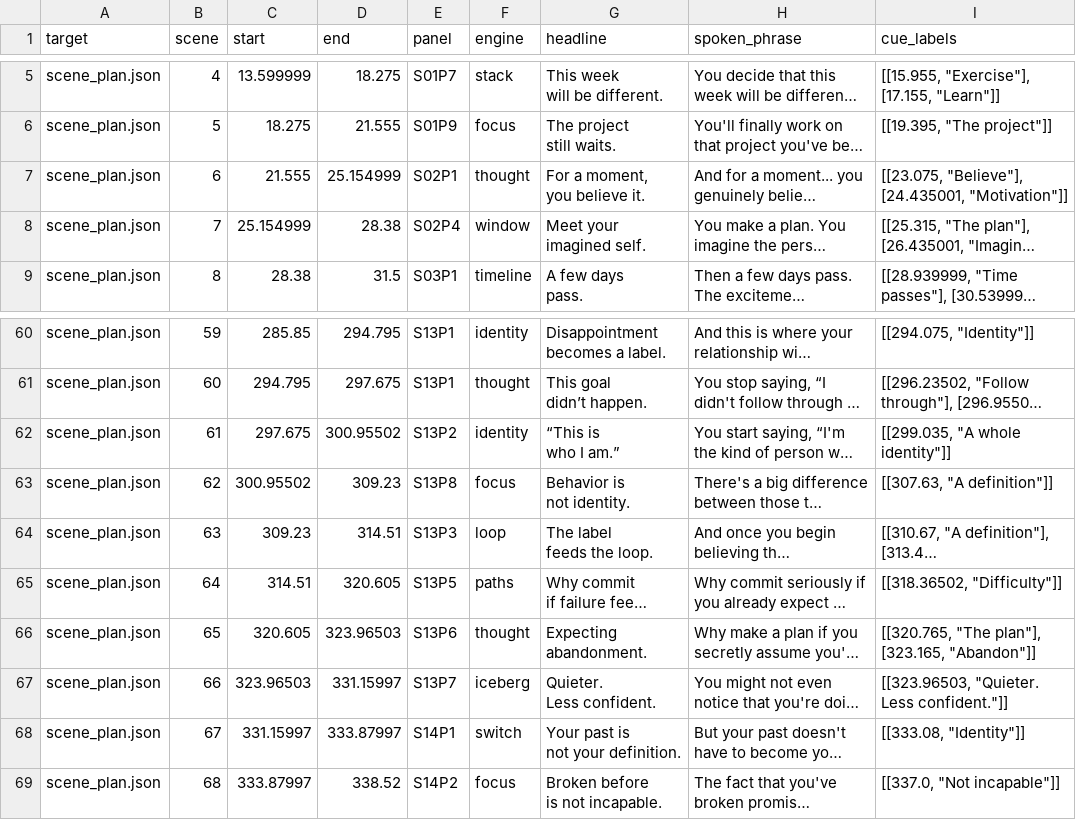
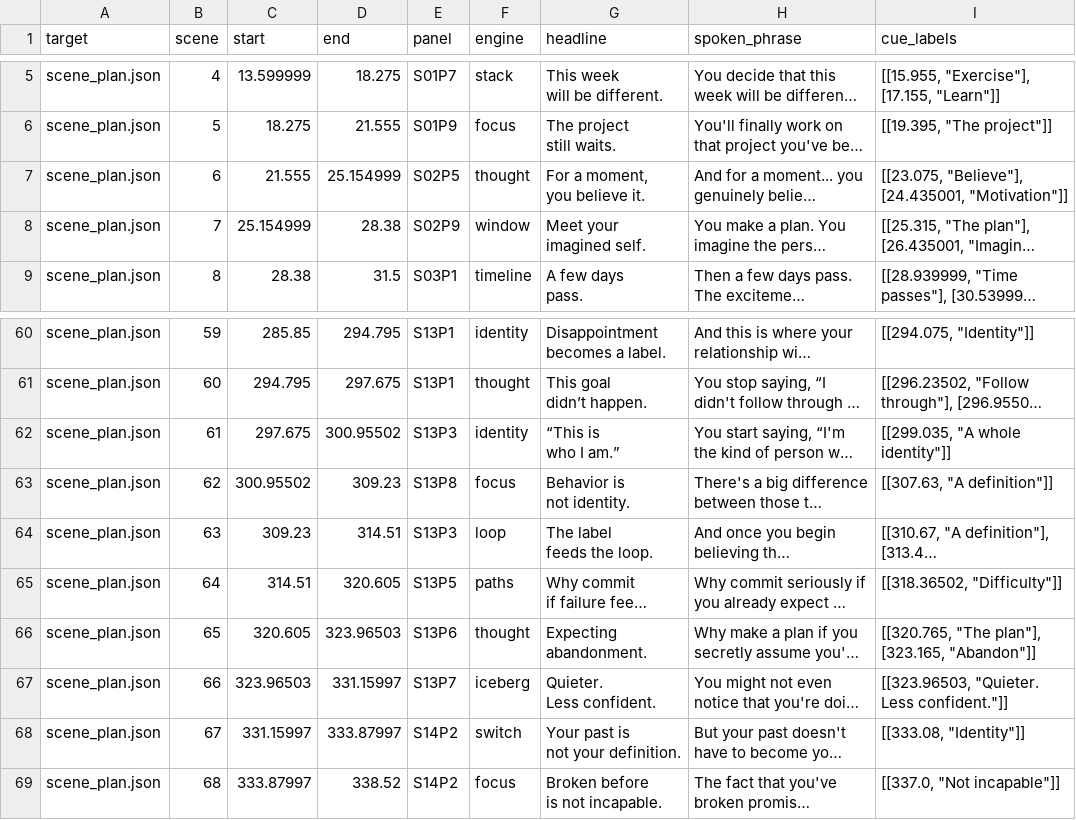
Before and after one commit to xoloteach/why-we-become-self-trust-20261011, a CSV file: panel-sync-review.csv, drawn as a sheet; only a part is shown, gaps mark what is left out; long unchanged cells end in …; the diff names each change by its address in the sheet, - before the commit and + after, or states it on an @@ line.

```diff
--- a/panel-sync-review.csv
+++ b/panel-sync-review.csv
-E7 (panel): S02P1
+E7 (panel): S02P5
-E8 (panel): S02P4
+E8 (panel): S02P9
-E62 (panel): S13P2
+E62 (panel): S13P3
-E68 (panel): S14P1
+E68 (panel): S14P2
```
Also changed, not shown: 3 other files.
